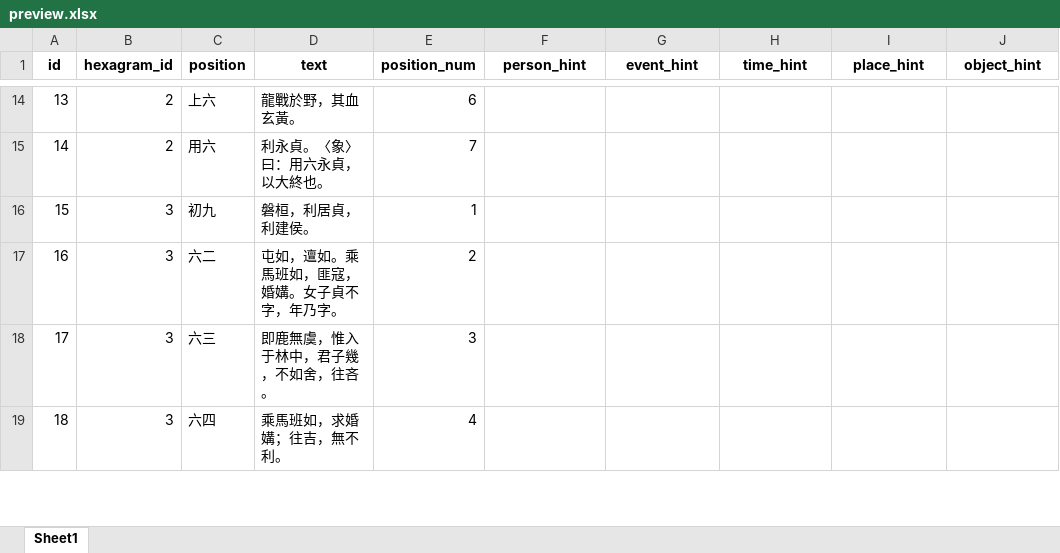
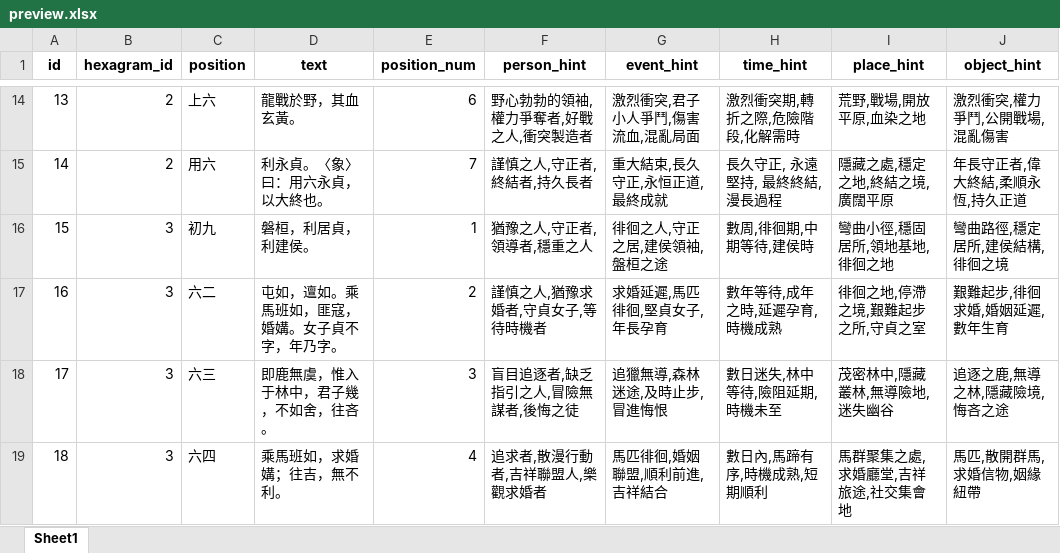
Before and after one commit to ponponxx/GrandMasterYi, an Excel workbook: preview.xlsx, sheet Sheet1, drawn as a sheet; only a part is shown, gaps mark what is left out; values as stored, in another font and other column widths than the file's, no borders; the diff covers the shown part only; the diff names each change by its address in the sheet, - before the commit and + after, or states it on an @@ line.

```diff
--- a/preview.xlsx (sheet Sheet1)
+++ b/preview.xlsx (sheet Sheet1)
-F14 (person_hint): (empty)
+F14 (person_hint): 野心勃勃的領袖,權力爭奪者,好戰之人,衝突製造者
-G14 (event_hint): (empty)
+G14 (event_hint): 激烈衝突,君子小人爭鬥,傷害流血,混亂局面
-H14 (time_hint): (empty)
+H14 (time_hint): 激烈衝突期,轉折之際,危險階段,化解需時
-I14 (place_hint): (empty)
+I14 (place_hint): 荒野,戰場,開放平原,血染之地
-J14 (object_hint): (empty)
+J14 (object_hint): 激烈衝突,權力爭鬥,公開戰場,混亂傷害
-F15 (person_hint): (empty)
+F15 (person_hint): 謹慎之人,守正者,終結者,持久長者
-G15 (event_hint): (empty)
+G15 (event_hint): 重大結束,長久守正,永恒正道,最終成就
-H15 (time_hint): (empty)
+H15 (time_hint): 長久守正, 永遠堅持, 最終終結, 漫長過程
-I15 (place_hint): (empty)
+I15 (place_hint): 隱藏之處,穩定之地,終結之境,廣闊平原
-J15 (object_hint): (empty)
+J15 (object_hint): 年長守正者,偉大終結,柔順永恆,持久正道
-F16 (person_hint): (empty)
+F16 (person_hint): 猶豫之人,守正者,領導者,穩重之人
-G16 (event_hint): (empty)
+G16 (event_hint): 徘徊之人,守正之居,建侯領袖,盤桓之途
-H16 (time_hint): (empty)
+H16 (time_hint): 數周,徘徊期,中期等待,建侯時
-I16 (place_hint): (empty)
+I16 (place_hint): 彎曲小徑,穩固居所,領地基地,徘徊之地
-J16 (object_hint): (empty)
+J16 (object_hint): 彎曲路徑,穩定居所,建侯結構,徘徊之境
-F17 (person_hint): (empty)
+F17 (person_hint): 謹慎之人,猶豫求婚者,守貞女子,等待時機者
-G17 (event_hint): (empty)
+G17 (event_hint): 求婚延遲,馬匹徘徊,堅貞女子,年長孕育
-H17 (time_hint): (empty)
+H17 (time_hint): 數年等待,成年之時,延遲孕育,時機成熟
-I17 (place_hint): (empty)
+I17 (place_hint): 徘徊之地,停滯之境,艱難起步之所,守貞之室
-J17 (object_hint): (empty)
+J17 (object_hint): 艱難起步,徘徊求婚,婚姻延遲,數年生育
-F18 (person_hint): (empty)
+F18 (person_hint): 盲目追逐者,缺乏指引之人,冒險無謀者,後悔之徒
-G18 (event_hint): (empty)
+G18 (event_hint): 追獵無導,森林迷途,及時止步,冒進悔恨
-H18 (time_hint): (empty)
+H18 (time_hint): 數日迷失,林中等待,險阻延期,時機未至
-I18 (place_hint): (empty)
+I18 (place_hint): 茂密林中,隱藏叢林,無導險地,迷失幽谷
-J18 (object_hint): (empty)
+J18 (object_hint): 追逐之鹿,無導之林,隱藏險境,悔吝之途
-F19 (person_hint): (empty)
+F19 (person_hint): 追求者,散漫行動者,吉祥聯盟人,樂觀求婚者
-G19 (event_hint): (empty)
+G19 (event_hint): 馬匹徘徊,婚姻聯盟,順利前進,吉祥結合
-H19 (time_hint): (empty)
+H19 (time_hint): 數日內,馬蹄有序,時機成熟,短期順利
-I19 (place_hint): (empty)
+I19 (place_hint): 馬群聚集之處,求婚廳堂,吉祥旅途,社交集會地
-J19 (object_hint): (empty)
+J19 (object_hint): 馬匹,散開群馬,求婚信物,姻緣紐帶
```
Also changed, not shown: 1030 edited cells elsewhere in this sheet, 4 other files.
